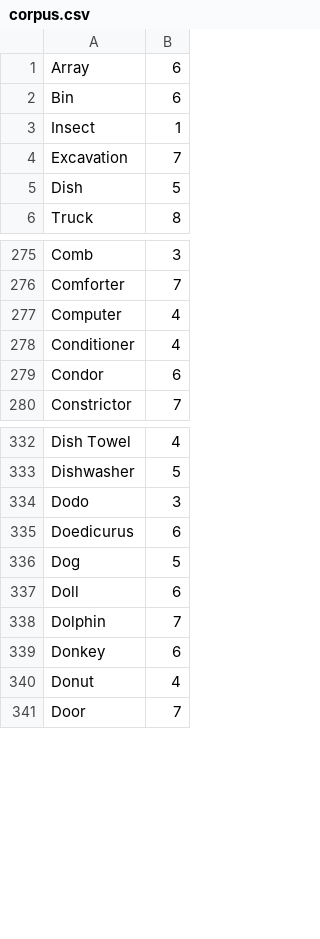
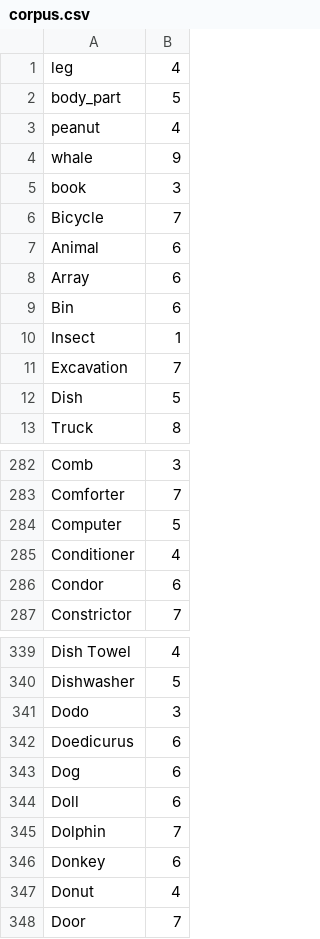
Before and after one commit to rckmnt/How-Big-Is-A-Thing, a CSV file: corpus.csv, drawn as a sheet; only a part is shown, gaps mark what is left out.

Commit message:
Adds Golan, et al suggestions to dataset

```diff
--- a/corpus.csv
+++ b/corpus.csv
@@ -1 +1,8 @@
+leg,4
+body_part,5
+peanut,4
+whale,9
+book,3
+Bicycle,7
+Animal,6
 Array,6
@@ -276,3 +283,3 @@ Comb,3
 Comforter,7
-Computer,4
+Computer,5
 Conditioner,4
@@ -335,3 +342,3 @@ Dodo,3
 Doedicurus,6
-Dog,5
+Dog,6
 Doll,6
```
Also changed, not shown: 1 other file.
